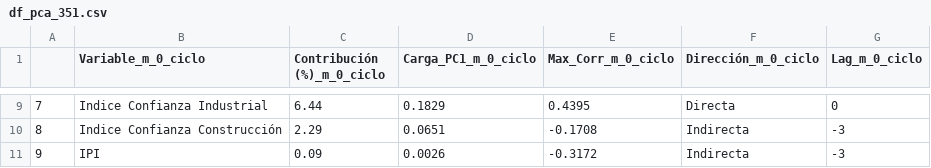
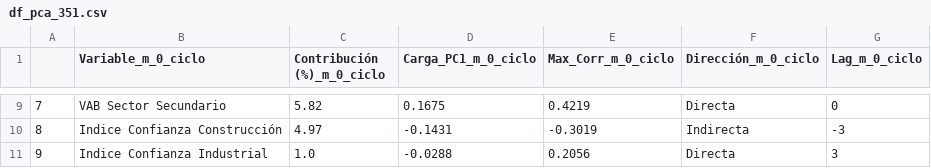
Before and after one commit to LuisaOGH/TFM_archivos, a CSV file: df_pca_351.csv, drawn as a sheet; only a part is shown, gaps mark what is left out; the diff covers the shown part only.

```diff
--- a/df_pca_351.csv
+++ b/df_pca_351.csv
@@ -9,3 +9,3 @@
-7,Indice Confianza Industrial,6.44,0.1829,0.4395,Directa,0
-8,Indice Confianza Construcción,2.29,0.0651,-0.1708,Indirecta,-3
-9,IPI,0.09,0.0026,-0.3172,Indirecta,-3
+7,VAB Sector Secundario,5.82,0.1675,0.4219,Directa,0
+8,Indice Confianza Construcción,4.97,-0.1431,-0.3019,Indirecta,-3
+9,Indice Confianza Industrial,1.0,-0.0288,0.2056,Directa,3
```
Also changed, not shown: 30 edited cells elsewhere in this file.
